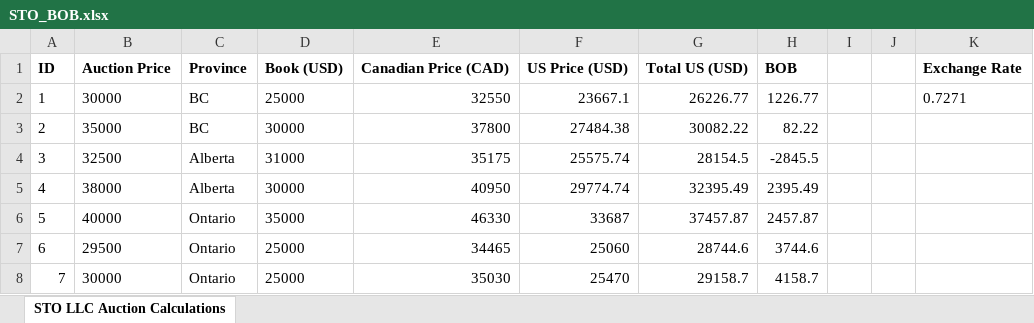
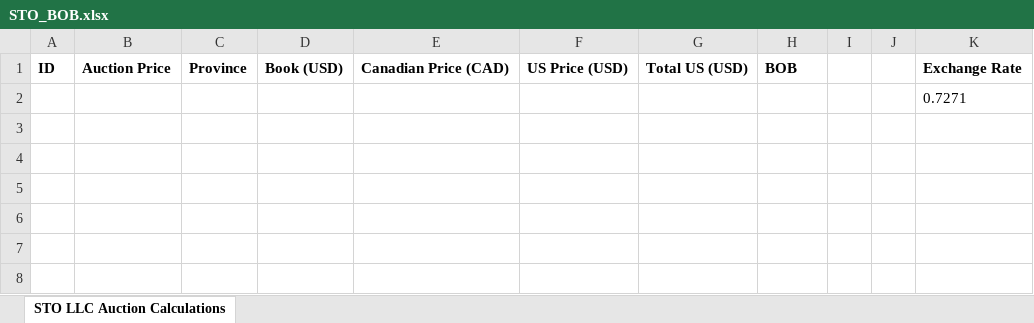
Before and after one commit to NCunningham12/STO_Auction_Spreadsheet, an Excel workbook: STO_BOB.xlsx, sheet STO LLC Auction Calculations, drawn as a sheet; values as stored, in another font and other column widths than the file's, no borders; removed rows and columns are numbered as before the commit, all else as after; the diff names each change by its address in the sheet, - before the commit and + after, or states it on an @@ line.

```diff
--- a/STO_BOB.xlsx (sheet STO LLC Auction Calculations)
+++ b/STO_BOB.xlsx (sheet STO LLC Auction Calculations)
-row 2: 1 | 30000 | BC | 25000 | 32550 | 23667.1 | 26226.77 | 1226.77 |  |  | 0.7271
-row 3: 2 | 35000 | BC | 30000 | 37800 | 27484.38 | 30082.22 | 82.22
-row 4: 3 | 32500 | Alberta | 31000 | 35175 | 25575.74 | 28154.5 | -2845.5
-row 5: 4 | 38000 | Alberta | 30000 | 40950 | 29774.74 | 32395.49 | 2395.49
-row 6: 5 | 40000 | Ontario | 35000 | 46330 | 33687 | 37457.87 | 2457.87
-row 7: 6 | 29500 | Ontario | 25000 | 34465 | 25060 | 28744.6 | 3744.6
-row 8: 7 | 30000 | Ontario | 25000 | 35030 | 25470 | 29158.7 | 4158.7
+row 2:  |  |  |  |  |  |  |  |  |  | 0.7271
```
Also changed, not shown: 1 other file.
